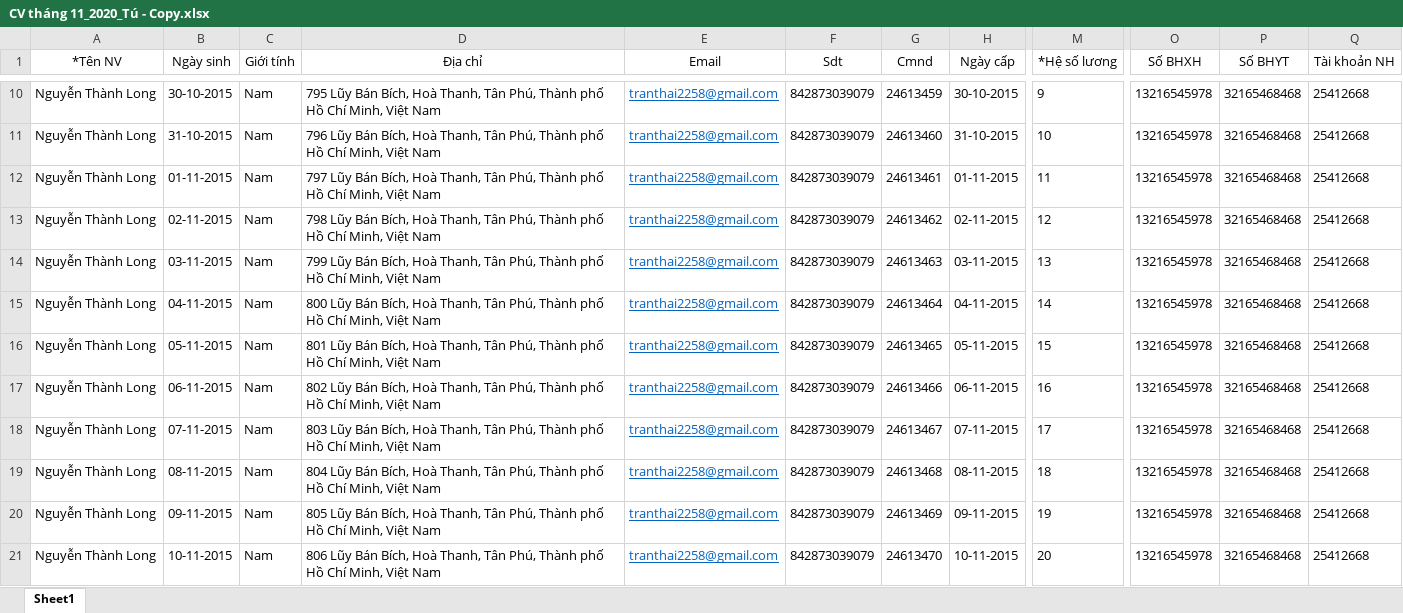
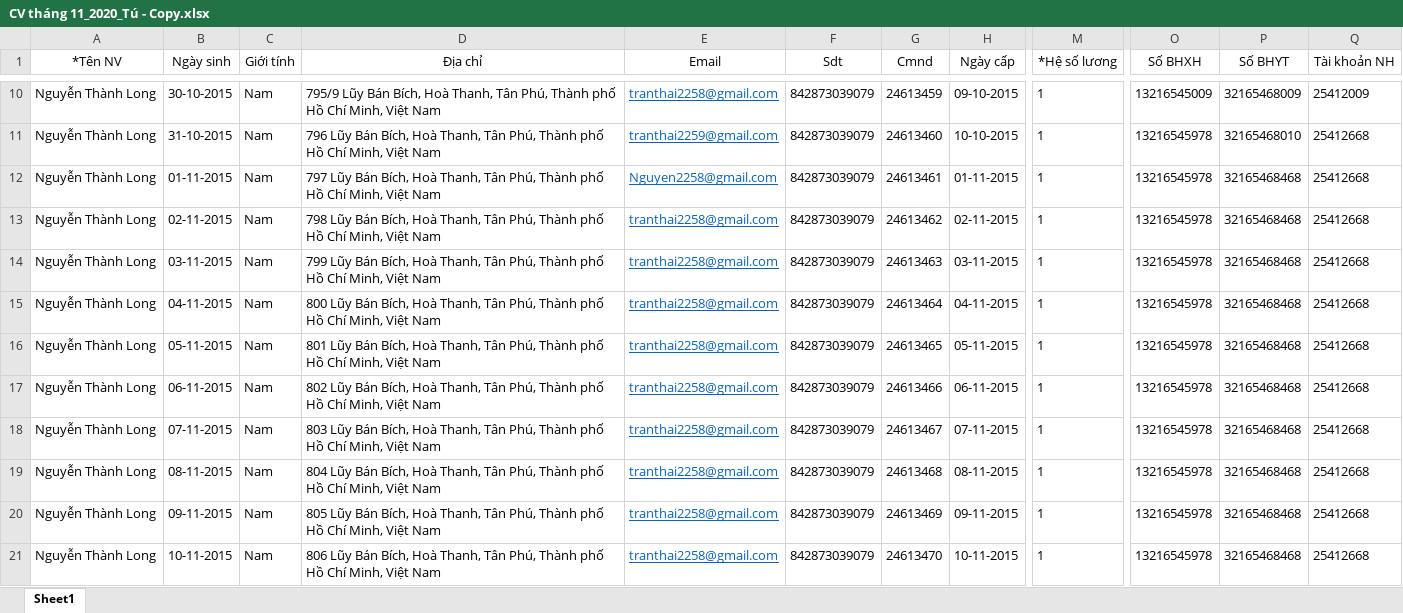
Before and after one commit to hoangtu0325/QUANLYNHANSU, an Excel workbook: File báo cáo/Phạm Bá Hùng/CV tháng 11_2020_Tú - Copy.xlsx, sheet Sheet1, drawn as a sheet; only a part is shown, gaps mark what is left out; values as stored, in another font and other column widths than the file's, no borders; the diff covers the shown part only; the diff names each change by its address in the sheet, - before the commit and + after, or states it on an @@ line.

```diff
--- a/File báo cáo/Phạm Bá Hùng/CV tháng 11_2020_Tú - Copy.xlsx (sheet Sheet1)
+++ b/File báo cáo/Phạm Bá Hùng/CV tháng 11_2020_Tú - Copy.xlsx (sheet Sheet1)
-D10 (Địa chỉ): 795 Lũy Bán…
+D10 (Địa chỉ): 795/9 Lũy Bán…
-H10 (Ngày cấp): 30-10-2015
+H10 (Ngày cấp): 09-10-2015
-M10 (*Hệ số lương): 9
+M10 (*Hệ số lương): 1
-O10 (Số BHXH): 13216545978
+O10 (Số BHXH): 13216545009
-P10 (Số BHYT): 32165468468
+P10 (Số BHYT): 32165468009
-Q10 (Tài khoản NH): 25412668
+Q10 (Tài khoản NH): 25412009
-E11 (Email): tranthai2258@gmail.com
+E11 (Email): tranthai2259@gmail.com
-H11 (Ngày cấp): 31-10-2015
+H11 (Ngày cấp): 10-10-2015
-M11 (*Hệ số lương): 10
+M11 (*Hệ số lương): 1
-P11 (Số BHYT): 32165468468
+P11 (Số BHYT): 32165468010
-E12 (Email): tranthai2258@gmail.com
+E12 (Email): Nguyen2258@gmail.com
-M12 (*Hệ số lương): 11
+M12 (*Hệ số lương): 1
-M13 (*Hệ số lương): 12
+M13 (*Hệ số lương): 1
-M14 (*Hệ số lương): 13
+M14 (*Hệ số lương): 1
-M15 (*Hệ số lương): 14
+M15 (*Hệ số lương): 1
-M16 (*Hệ số lương): 15
+M16 (*Hệ số lương): 1
-M17 (*Hệ số lương): 16
+M17 (*Hệ số lương): 1
-M18 (*Hệ số lương): 17
+M18 (*Hệ số lương): 1
-M19 (*Hệ số lương): 18
+M19 (*Hệ số lương): 1
-M20 (*Hệ số lương): 19
+M20 (*Hệ số lương): 1
-M21 (*Hệ số lương): 20
+M21 (*Hệ số lương): 1
```
Also changed, not shown: 218 edited cells elsewhere in this sheet.
